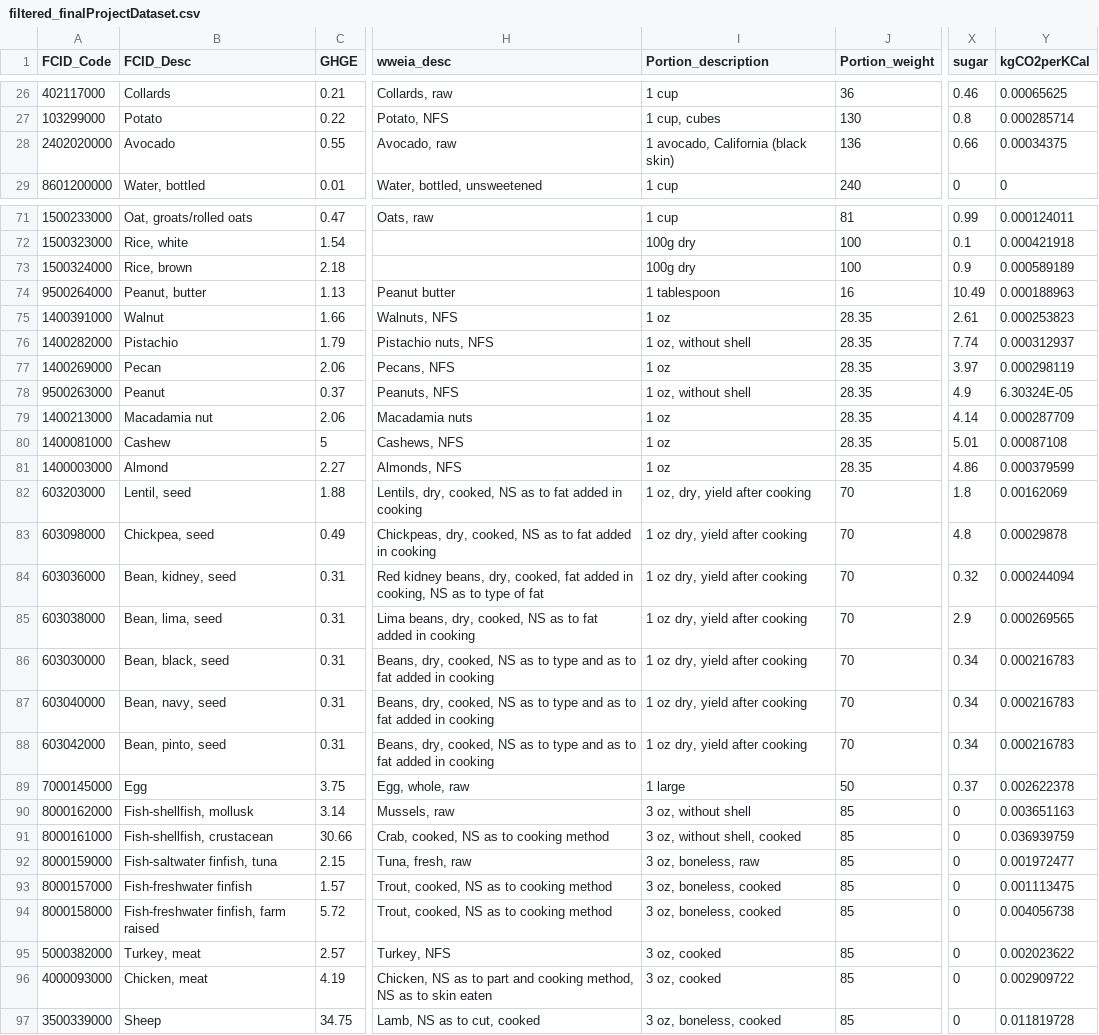
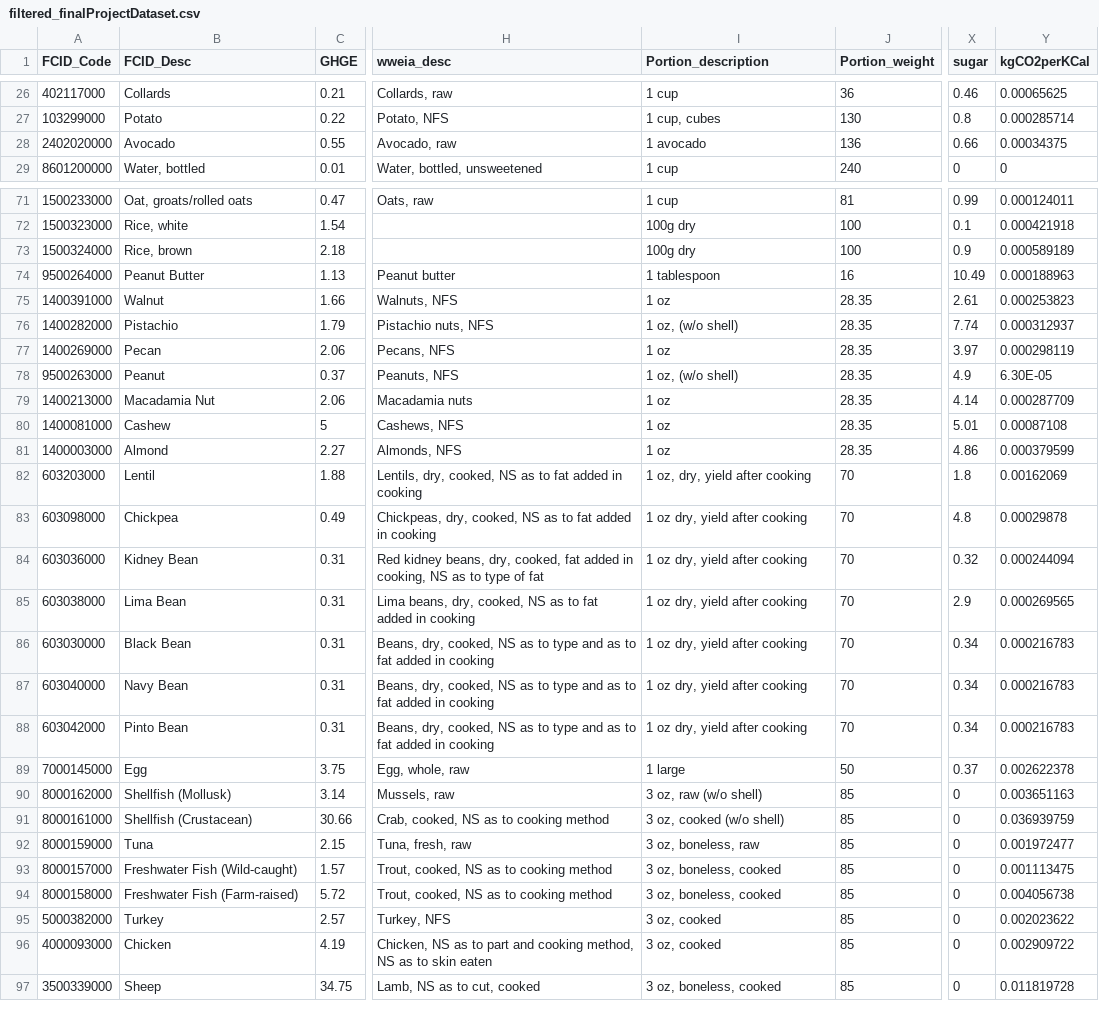
Before and after one commit to jcard27/CS448bFinal, a CSV file: data/filtered_finalProjectDataset.csv, drawn as a sheet; only a part is shown, gaps mark what is left out; the diff covers the shown part only; the diff names each change by its address in the sheet, - before the commit and + after, or states it on an @@ line.

Commit message:
lists foods

```diff
--- a/data/filtered_finalProjectDataset.csv
+++ b/data/filtered_finalProjectDataset.csv
-I28 (Portion_description): 1 avocado, California (black skin)
+I28 (Portion_description): 1 avocado
-B74 (FCID_Desc): Peanut, butter
+B74 (FCID_Desc): Peanut Butter
-I76 (Portion_description): 1 oz, without shell
+I76 (Portion_description): 1 oz, (w/o shell)
-I78 (Portion_description): 1 oz, without shell
+I78 (Portion_description): 1 oz, (w/o shell)
-Y78 (kgCO2perKCal): 6.30324E-05
+Y78 (kgCO2perKCal): 6.30E-05
-B79 (FCID_Desc): Macadamia nut
+B79 (FCID_Desc): Macadamia Nut
-B82 (FCID_Desc): Lentil, seed
+B82 (FCID_Desc): Lentil
-B83 (FCID_Desc): Chickpea, seed
+B83 (FCID_Desc): Chickpea
-B84 (FCID_Desc): Bean, kidney, seed
+B84 (FCID_Desc): Kidney Bean
-B85 (FCID_Desc): Bean, lima, seed
+B85 (FCID_Desc): Lima Bean
-B86 (FCID_Desc): Bean, black, seed
+B86 (FCID_Desc): Black Bean
-B87 (FCID_Desc): Bean, navy, seed
+B87 (FCID_Desc): Navy Bean
-B88 (FCID_Desc): Bean, pinto, seed
+B88 (FCID_Desc): Pinto Bean
-B90 (FCID_Desc): Fish-shellfish, mollusk
+B90 (FCID_Desc): Shellfish (Mollusk)
-I90 (Portion_description): 3 oz, without shell
+I90 (Portion_description): 3 oz, raw (w/o shell)
-B91 (FCID_Desc): Fish-shellfish, crustacean
+B91 (FCID_Desc): Shellfish (Crustacean)
-I91 (Portion_description): 3 oz, without shell, cooked
+I91 (Portion_description): 3 oz, cooked (w/o shell)
-B92 (FCID_Desc): Fish-saltwater finfish, tuna
+B92 (FCID_Desc): Tuna
-B93 (FCID_Desc): Fish-freshwater finfish
+B93 (FCID_Desc): Freshwater Fish (Wild-caught)
-B94 (FCID_Desc): Fish-freshwater finfish, farm raised
+B94 (FCID_Desc): Freshwater Fish (Farm-raised)
-B95 (FCID_Desc): Turkey, meat
+B95 (FCID_Desc): Turkey
-B96 (FCID_Desc): Chicken, meat
+B96 (FCID_Desc): Chicken
```
Also changed, not shown: 14 edited cells elsewhere in this file, 3 other files.
